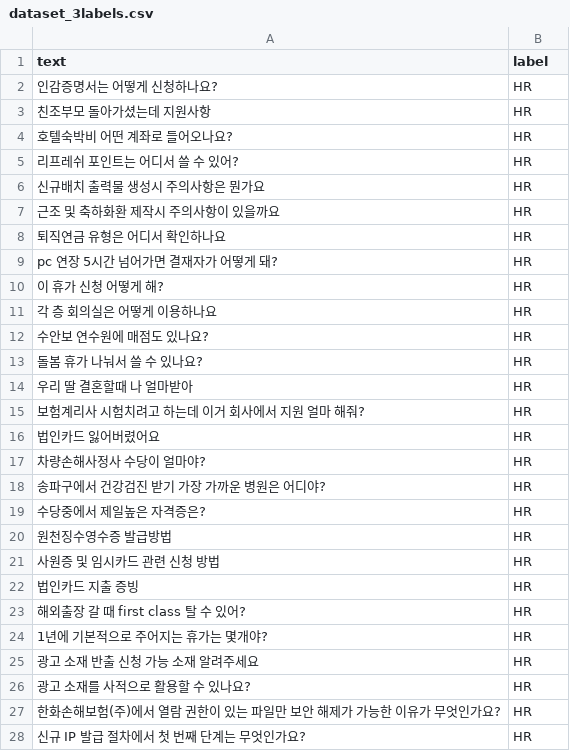
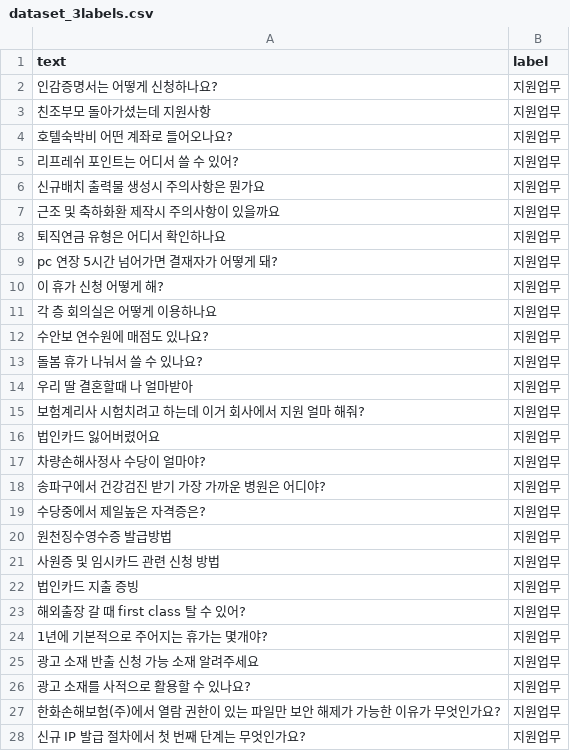
Before and after one commit to esthyj/Query_Refinement_HGI, a CSV file: dataset_3labels.csv, drawn as a sheet; only a part is shown; the diff covers the shown part only.

Commit message:
06261733

```diff
--- a/dataset_3labels.csv
+++ b/dataset_3labels.csv
@@ -1,28 +1,28 @@
 text,label
-인감증명서는 어떻게 신청하나요?,HR
-친조부모 돌아가셨는데 지원사항,HR
-호텔숙박비 어떤 계좌로 들어오나요?,HR
-리프레쉬 포인트는 어디서 쓸 수 있어?,HR
-신규배치 출력물 생성시 주의사항은 뭔가요,HR
-근조 및 축하화환 제작시 주의사항이 있을까요,HR
-퇴직연금 유형은 어디서 확인하나요,HR
-pc 연장 5시간 넘어가면 결재자가 어떻게 돼?,HR
-이 휴가 신청 어떻게 해?,HR
-각 층 회의실은 어떻게 이용하나요,HR
-수안보 연수원에 매점도 있나요?,HR
-돌봄 휴가 나눠서 쓸 수 있나요?,HR
-우리 딸 결혼할때 나 얼마받아,HR
-보험계리사 시험치려고 하는데 이거 회사에서 지원 얼마 해줘?,HR
-법인카드 잃어버렸어요,HR
-차량손해사정사 수당이 얼마야?,HR
-송파구에서 건강검진 받기 가장 가까운 병원은 어디야?,HR
-수당중에서 제일높은 자격증은?,HR
-원천징수영수증 발급방법,HR
-사원증 및 임시카드 관련 신청 방법,HR
-법인카드 지출 증빙,HR
-해외출장 갈 때 first class 탈 수 있어?,HR
-1년에 기본적으로 주어지는 휴가는 몇개야?,HR
-광고 소재 반출 신청 가능 소재 알려주세요,HR
-광고 소재를 사적으로 활용할 수 있나요?,HR
-한화손해보험(주)에서 열람 권한이 있는 파일만 보안 해제가 가능한 이유가 무엇인가요?,HR
-신규 IP 발급 절차에서 첫 번째 단계는 무엇인가요?,HR
+인감증명서는 어떻게 신청하나요?,지원업무
+친조부모 돌아가셨는데 지원사항,지원업무
+호텔숙박비 어떤 계좌로 들어오나요?,지원업무
+리프레쉬 포인트는 어디서 쓸 수 있어?,지원업무
+신규배치 출력물 생성시 주의사항은 뭔가요,지원업무
+근조 및 축하화환 제작시 주의사항이 있을까요,지원업무
+퇴직연금 유형은 어디서 확인하나요,지원업무
+pc 연장 5시간 넘어가면 결재자가 어떻게 돼?,지원업무
+이 휴가 신청 어떻게 해?,지원업무
+각 층 회의실은 어떻게 이용하나요,지원업무
+수안보 연수원에 매점도 있나요?,지원업무
+돌봄 휴가 나눠서 쓸 수 있나요?,지원업무
+우리 딸 결혼할때 나 얼마받아,지원업무
+보험계리사 시험치려고 하는데 이거 회사에서 지원 얼마 해줘?,지원업무
+법인카드 잃어버렸어요,지원업무
+차량손해사정사 수당이 얼마야?,지원업무
+송파구에서 건강검진 받기 가장 가까운 병원은 어디야?,지원업무
+수당중에서 제일높은 자격증은?,지원업무
+원천징수영수증 발급방법,지원업무
+사원증 및 임시카드 관련 신청 방법,지원업무
+법인카드 지출 증빙,지원업무
+해외출장 갈 때 first class 탈 수 있어?,지원업무
+1년에 기본적으로 주어지는 휴가는 몇개야?,지원업무
+광고 소재 반출 신청 가능 소재 알려주세요,지원업무
+광고 소재를 사적으로 활용할 수 있나요?,지원업무
+한화손해보험(주)에서 열람 권한이 있는 파일만 보안 해제가 가능한 이유가 무엇인가요?,지원업무
+신규 IP 발급 절차에서 첫 번째 단계는 무엇인가요?,지원업무
```
Also changed, not shown: 3 edited cells elsewhere in this file.
